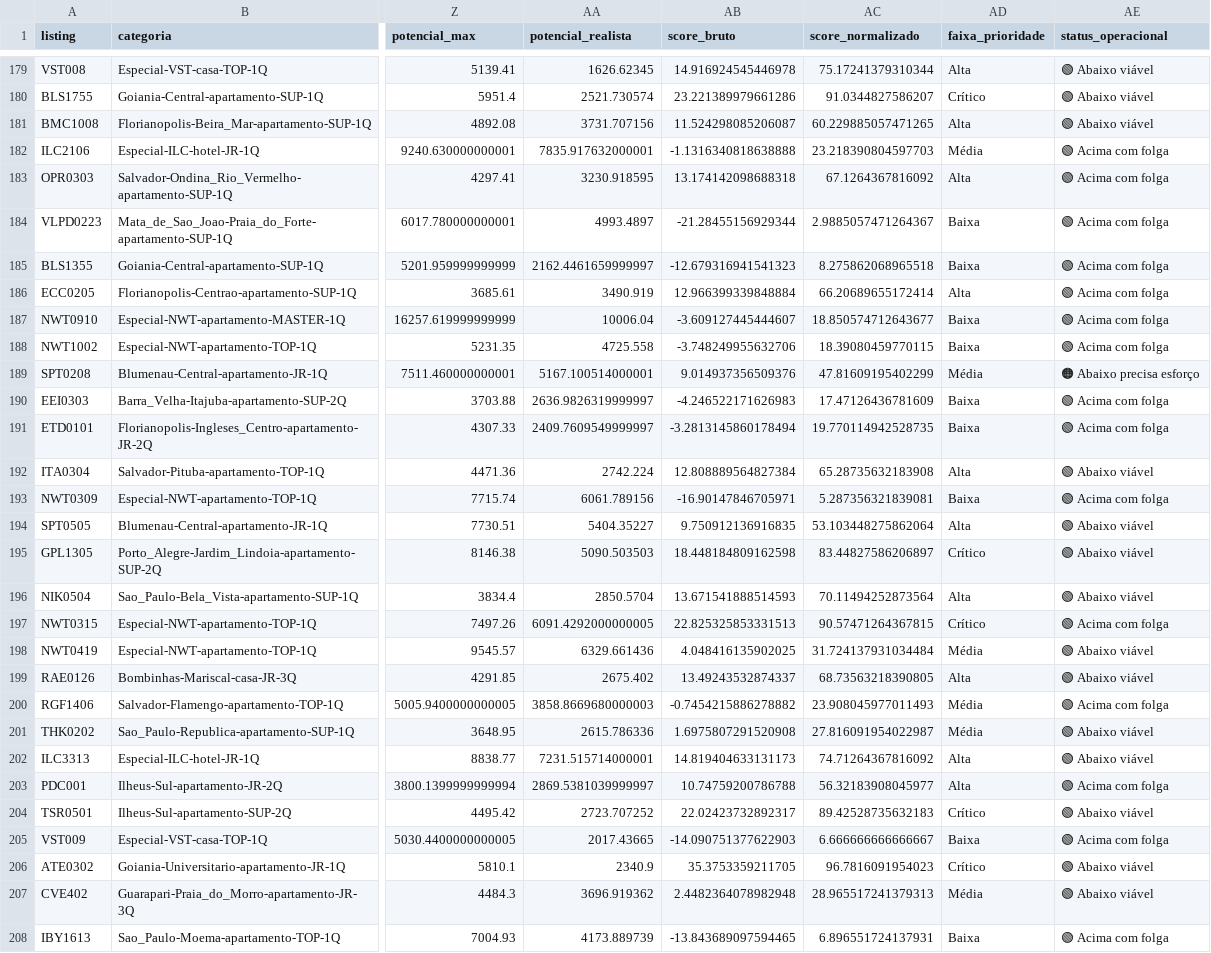
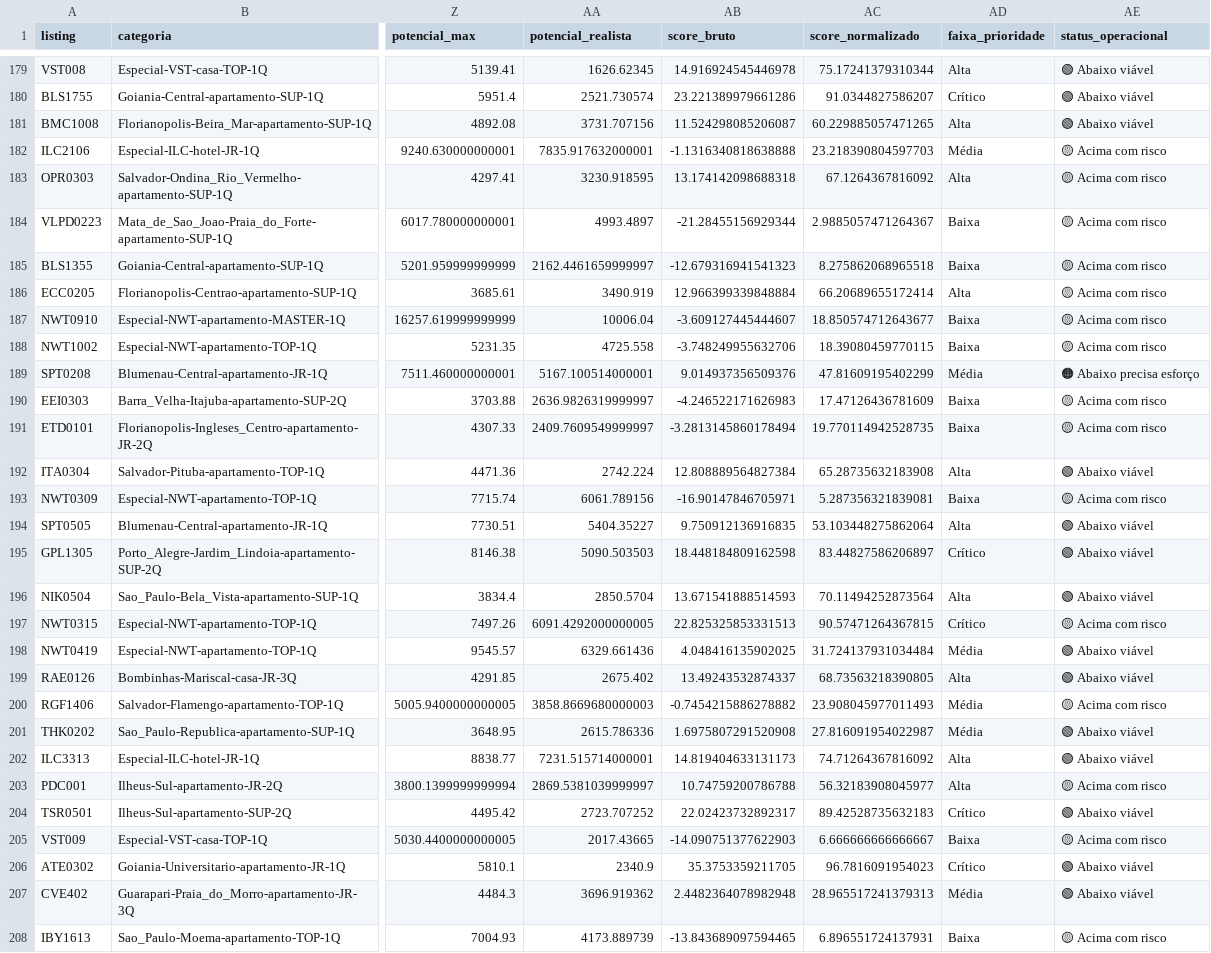
Before and after one commit to LucasAsilveira/meta-performance-dashboard, a CSV file: data/processed/berlinda_prepared_2025-10-07.csv, drawn as a sheet; only a part is shown, gaps mark what is left out; the diff covers the shown part only; the diff names each change by its address in the sheet, - before the commit and + after, or states it on an @@ line.

Commit message:
alteração legenda berlinda

```diff
--- a/data/processed/berlinda_prepared_2025-10-07.csv
+++ b/data/processed/berlinda_prepared_2025-10-07.csv
-AE182:AE188 (status_operacional): 🟢 Acima com folga
+AE182:AE188 (status_operacional): 🟡 Acima com risco
-AE190:AE191 (status_operacional): 🟢 Acima com folga
+AE190:AE191 (status_operacional): 🟡 Acima com risco
-AE193 (status_operacional): 🟢 Acima com folga
+AE193 (status_operacional): 🟡 Acima com risco
-AE197 (status_operacional): 🟢 Acima com folga
+AE197 (status_operacional): 🟡 Acima com risco
-AE200 (status_operacional): 🟢 Acima com folga
+AE200 (status_operacional): 🟡 Acima com risco
-AE203 (status_operacional): 🟢 Acima com folga
+AE203 (status_operacional): 🟡 Acima com risco
-AE205 (status_operacional): 🟢 Acima com folga
+AE205 (status_operacional): 🟡 Acima com risco
-AE208 (status_operacional): 🟢 Acima com folga
+AE208 (status_operacional): 🟡 Acima com risco
```
Also changed, not shown: 131 edited cells elsewhere in this file, 2 other files.
